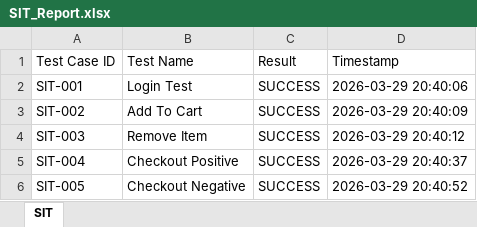
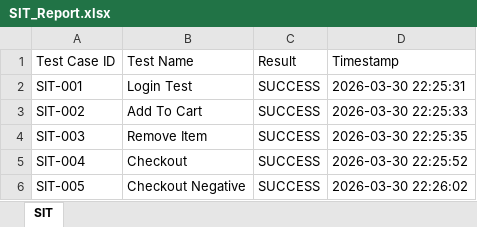
Before and after one commit to sinagaevan97/tugas-minggu-3-evan, an Excel workbook: SIT_Report.xlsx, sheet SIT, drawn as a sheet; values as stored, in another font and other column widths than the file's, no borders; the diff names each change by its address in the sheet, - before the commit and + after, or states it on an @@ line.

Commit message:
Added TestNG validation on test folder and testng xml on root folder

```diff
--- a/SIT_Report.xlsx (sheet SIT)
+++ b/SIT_Report.xlsx (sheet SIT)
-D2 (Timestamp): 2026-03-29 20:40:06
+D2 (Timestamp): 2026-03-30 22:25:31
-D3 (Timestamp): 2026-03-29 20:40:09
+D3 (Timestamp): 2026-03-30 22:25:33
-D4 (Timestamp): 2026-03-29 20:40:12
+D4 (Timestamp): 2026-03-30 22:25:35
-B5 (Test Name): Checkout Positive
+B5 (Test Name): Checkout
-D5 (Timestamp): 2026-03-29 20:40:37
+D5 (Timestamp): 2026-03-30 22:25:52
-D6 (Timestamp): 2026-03-29 20:40:52
+D6 (Timestamp): 2026-03-30 22:26:02
```
Also changed, not shown: 36 other files.
